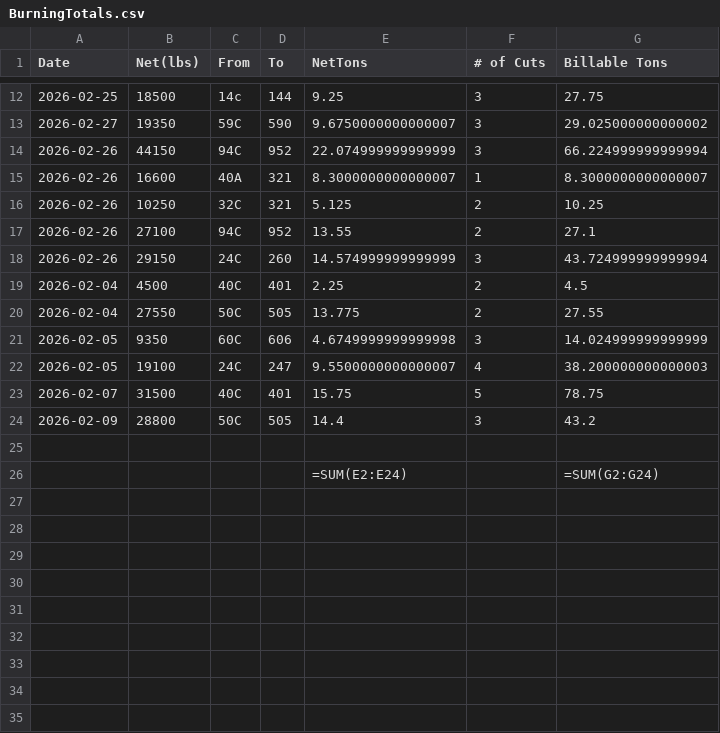
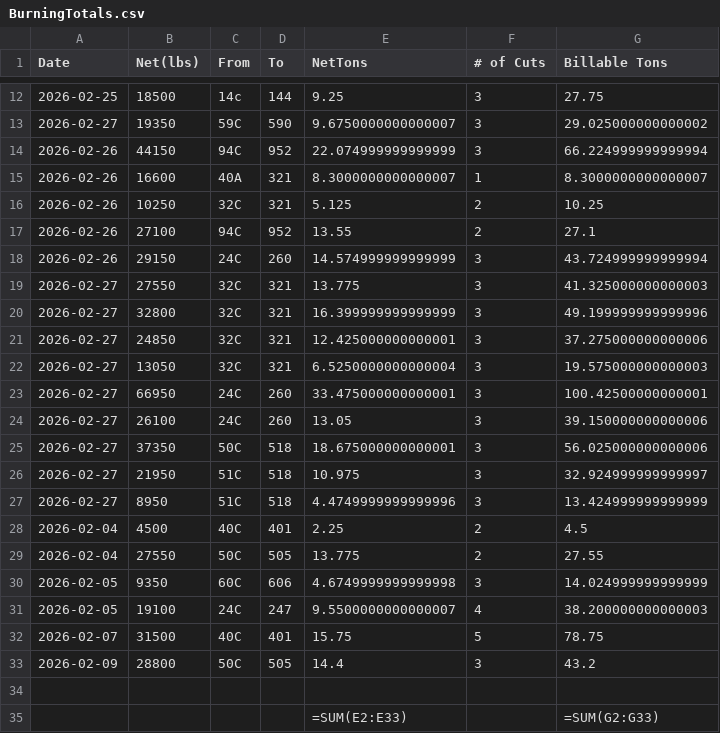
Before and after one commit to Harsco36Map/Yardmap, a CSV file: BurningTotals.csv, drawn as a sheet; only a part is shown, gaps mark what is left out.

```diff
--- a/BurningTotals.csv
+++ b/BurningTotals.csv
@@ -18,2 +18,11 @@ Date,Net(lbs),From,To,NetTons,# of Cuts,Billable Tons
 2026-02-26,29150,24C,260,14.574999999999999,3,43.724999999999994
+2026-02-27,27550,32C,321,13.775,3,41.325000000000003
+2026-02-27,32800,32C,321,16.399999999999999,3,49.199999999999996
+2026-02-27,24850,32C,321,12.425000000000001,3,37.275000000000006
+2026-02-27,13050,32C,321,6.5250000000000004,3,19.575000000000003
+2026-02-27,66950,24C,260,33.475000000000001,3,100.42500000000001
+2026-02-27,26100,24C,260,13.05,3,39.150000000000006
+2026-02-27,37350,50C,518,18.675000000000001,3,56.025000000000006
+2026-02-27,21950,51C,518,10.975,3,32.924999999999997
+2026-02-27,8950,51C,518,4.4749999999999996,3,13.424999999999999
 2026-02-04,4500,40C,401,2.25,2,4.5
@@ -25,2 +34,2 @@ Date,Net(lbs),From,To,NetTons,# of Cuts,Billable Tons
 ,,,,,,
-,,,,=SUM(E2:E24),,=SUM(G2:G24)
+,,,,=SUM(E2:E33),,=SUM(G2:G33)
```
Also changed, not shown: 1 other file.
